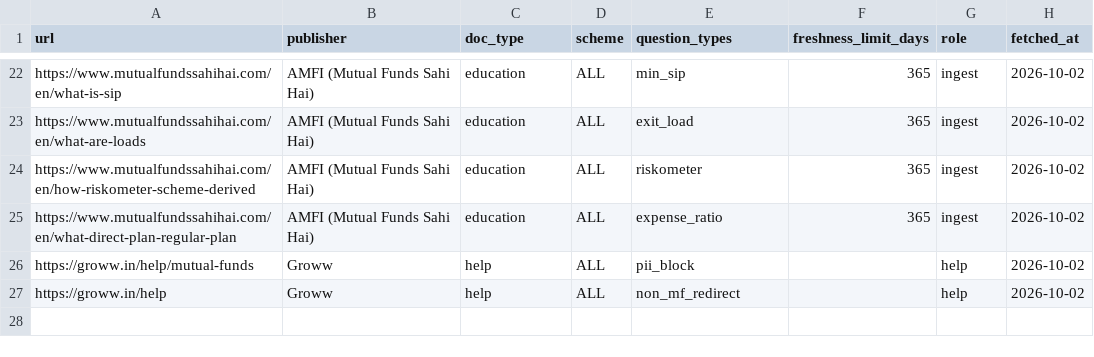
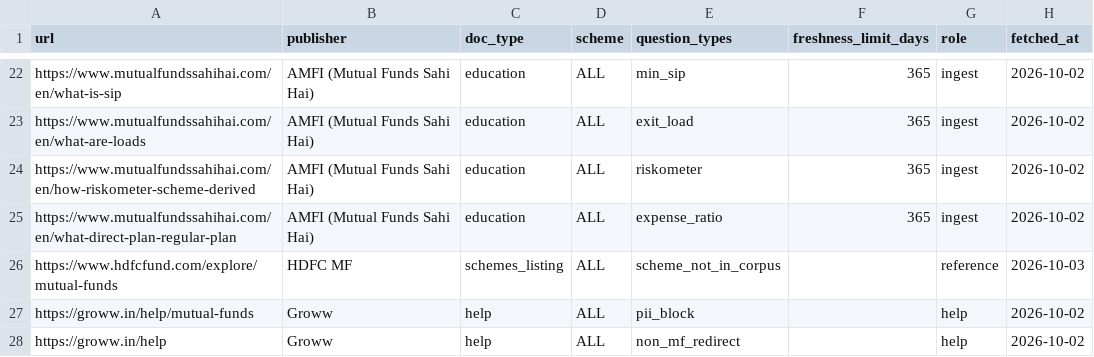
Before and after one commit to ngm76/HDFC-chatbot, a CSV file: data/sources.csv, drawn as a sheet; only a part is shown, gaps mark what is left out.

```diff
--- a/data/sources.csv
+++ b/data/sources.csv
@@ -25,2 +25,3 @@ https://www.mutualfundssahihai.com/en/how-riskometer-scheme-derived,AMFI (Mutual
 https://www.mutualfundssahihai.com/en/what-direct-plan-regular-plan,AMFI (Mutual Funds Sahi Hai),education,ALL,expense_ratio,365,ingest,2026-10-02
+https://www.hdfcfund.com/explore/mutual-funds,HDFC MF,schemes_listing,ALL,scheme_not_in_corpus,,reference,2026-10-03
 https://groww.in/help/mutual-funds,Groww,help,ALL,pii_block,,help,2026-10-02
```
Also changed, not shown: 14 other files.
